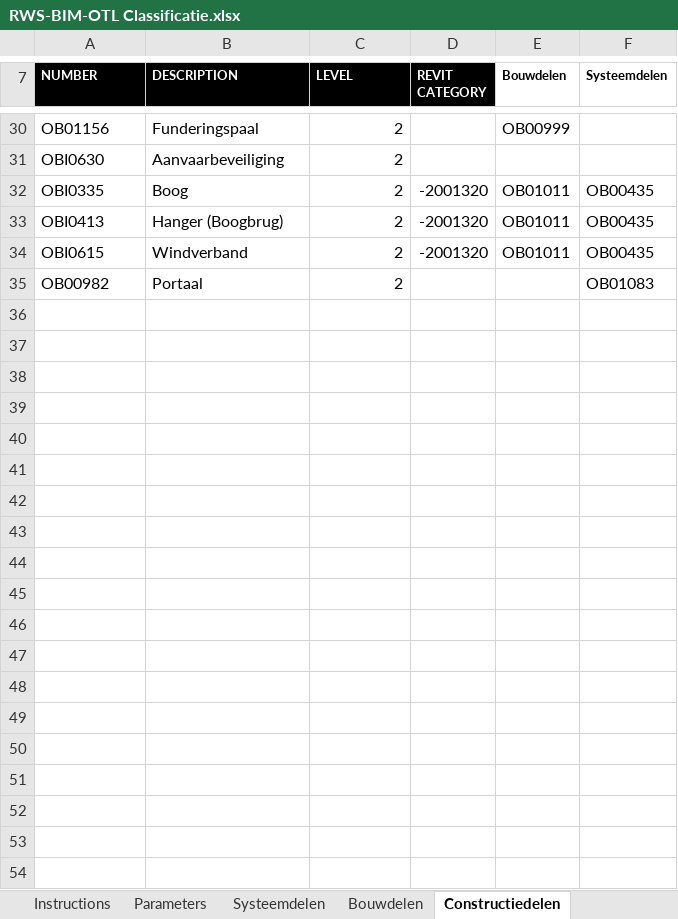
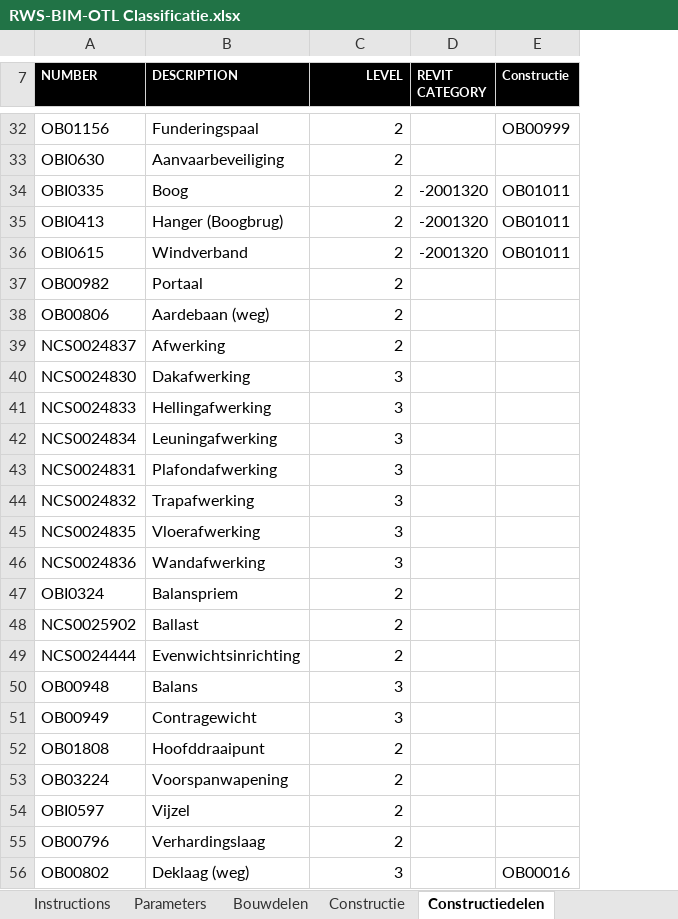
Before and after one commit to joostschlebaum/RWS-BIM-OTL-Revit, an Excel workbook: RWS-BIM-OTL Classificatie.xlsx, sheet Constructiedelen, drawn as a sheet; only a part is shown, gaps mark what is left out; values as stored, in another font and other column widths than the file's, no borders; removed rows and columns are numbered as before the commit, all else as after; the diff covers the shown part only; the diff names each change by its address in the sheet, - before the commit and + after, or states it on an @@ line.

Commit message:
Update OTL objects

```diff
--- a/RWS-BIM-OTL Classificatie.xlsx (sheet Constructiedelen)
+++ b/RWS-BIM-OTL Classificatie.xlsx (sheet Constructiedelen)
-sheet tab: Systeemdelen
+sheet tab: Constructie
@@ sheet tab order changed: Instructions | Parameters | Bouwdelen | Constructie | Constructiedelen @@
-column F (Systeemdelen), rows 32-35: OB00435 | OB00435 | OB00435 | OB01083
-C7 alignment: left
+C7 alignment: right
-E7: Bouwdelen
+E7: Constructie
@@ E7 fill: none → #000000, text colour: black → #FFFFFF @@
+row 38: OB00806 | Aardebaan (weg) | 2
+row 39: NCS0024837 | Afwerking | 2
+row 40: NCS0024830 | Dakafwerking | 3
+row 41: NCS0024833 | Hellingafwerking | 3
+row 42: NCS0024834 | Leuningafwerking | 3
+row 43: NCS0024831 | Plafondafwerking | 3
+row 44: NCS0024832 | Trapafwerking | 3
+row 45: NCS0024835 | Vloerafwerking | 3
+row 46: NCS0024836 | Wandafwerking | 3
+row 47: OBI0324 | Balanspriem | 2
+row 48: NCS0025902 | Ballast | 2
+row 49: NCS0024444 | Evenwichtsinrichting | 2
+row 50: OB00948 | Balans | 3
+row 51: OB00949 | Contragewicht | 3
+row 52: OB01808 | Hoofddraaipunt | 2
+row 53: OB03224 | Voorspanwapening | 2
+row 54: OBI0597 | Vijzel | 2
+row 55: OB00796 | Verhardingslaag | 2
+row 56: OB00802 | Deklaag (weg) | 3 |  | OB00016
```
Also changed, not shown: 18 added rows, 2 removed rows, 15 edited cells and cell formats elsewhere in this sheet, sheet Bouwdelen, sheet Constructie, sheet Parameters.
